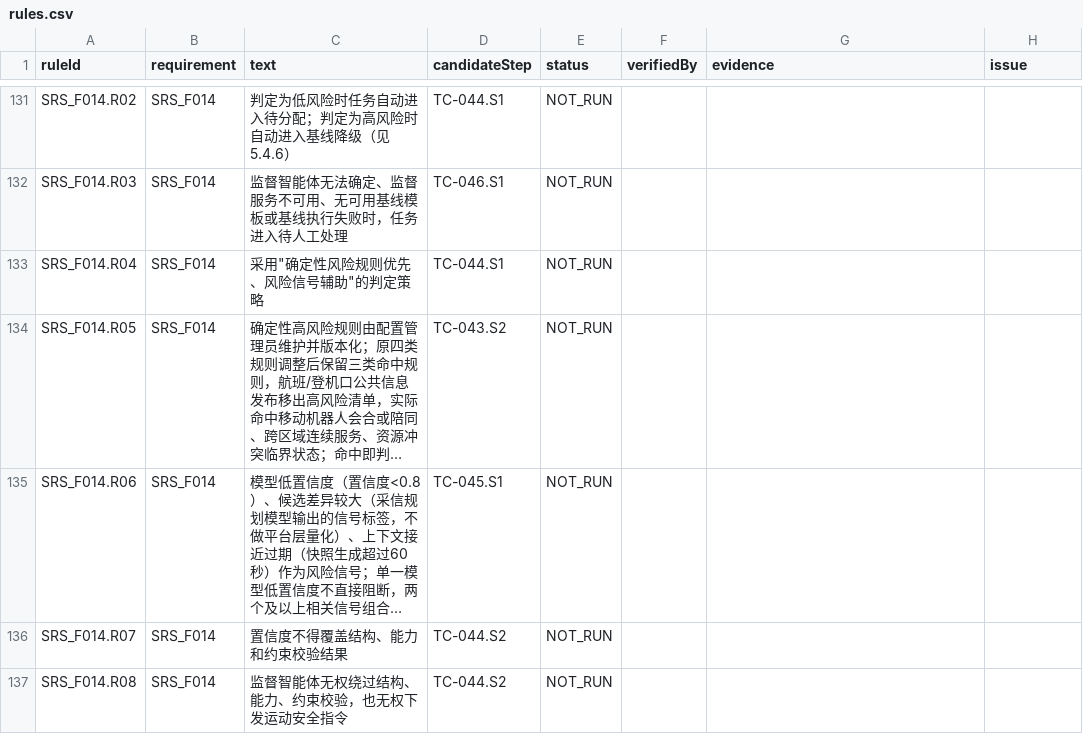
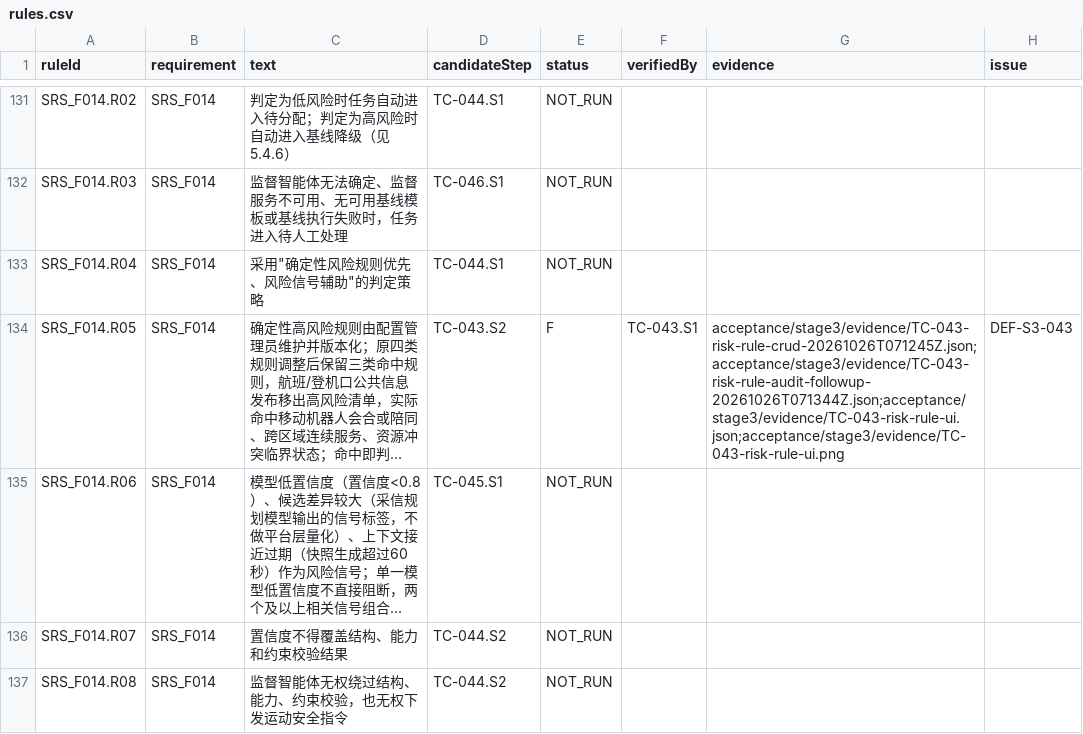
Before and after one commit to steedcy/TP-main, a CSV file: acceptance/stage3/rules.csv, drawn as a sheet; only a part is shown, gaps mark what is left out; long unchanged cells end in …; the diff names each change by its address in the sheet, - before the commit and + after, or states it on an @@ line.

```diff
--- a/acceptance/stage3/rules.csv
+++ b/acceptance/stage3/rules.csv
-E134 (status): NOT_RUN
+E134 (status): F
-F134 (verifiedBy): (empty)
+F134 (verifiedBy): TC-043.S1
-G134 (evidence): (empty)
+G134 (evidence): acceptance/stage3/evidence/TC-043-risk-rule-crud-20261026T071245Z.json;acceptance/stage3/evidence/TC-043-risk-rule-audit-followup-20261026T071344Z.json;acceptance/stage3/evidence/TC-043-risk-rule-ui.json;acceptance/stage3/evidence/TC-043-risk-rule-ui.png
-H134 (issue): (empty)
+H134 (issue): DEF-S3-043
```
Also changed, not shown: acceptance/stage3/issues.csv, acceptance/stage3/steps.csv, 9 other files.
